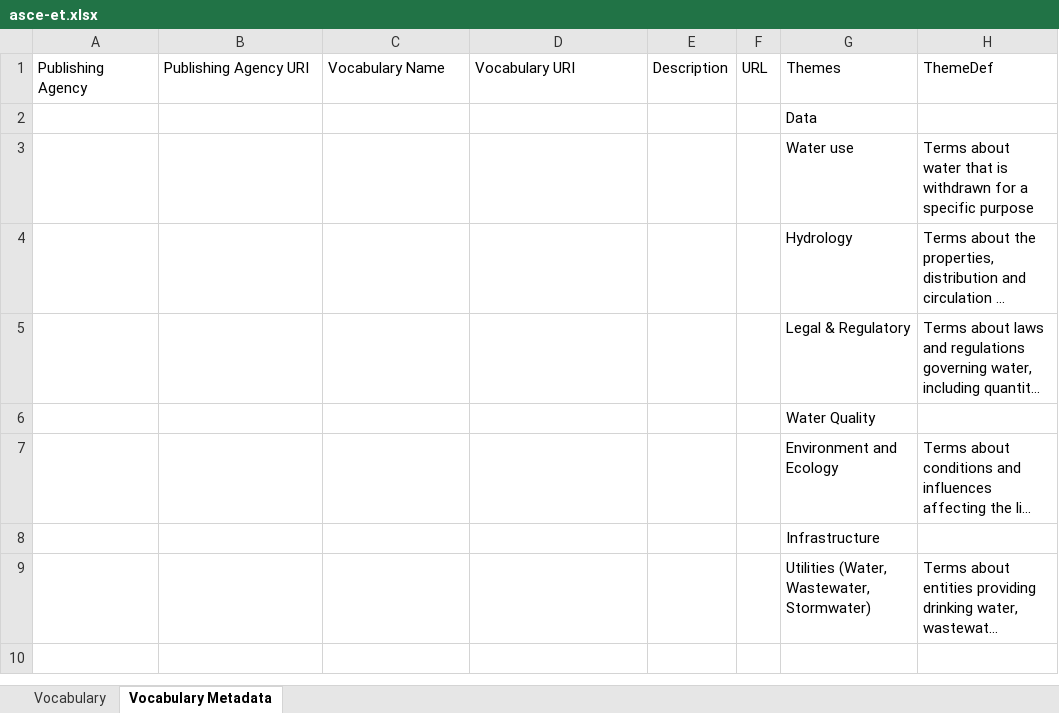
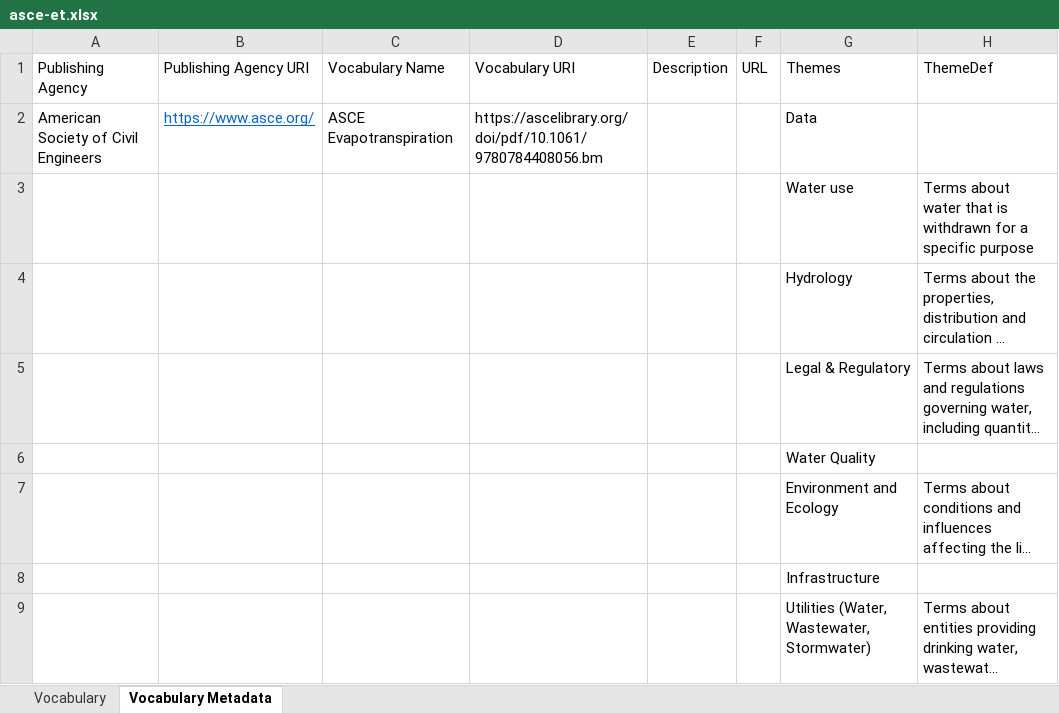
Before and after one commit to internetofwater/Glossary, an Excel workbook: Vocabularies/ASCE/asce-et.xlsx, sheet Vocabulary Metadata, drawn as a sheet; long unchanged cells end in …; values as stored, in another font and other column widths than the file's, no borders; removed rows and columns are numbered as before the commit, all else as after; the diff names each change by its address in the sheet, - before the commit and + after, or states it on an @@ line.

Commit message:
Add files via upload

```diff
--- a/Vocabularies/ASCE/asce-et.xlsx (sheet Vocabulary Metadata)
+++ b/Vocabularies/ASCE/asce-et.xlsx (sheet Vocabulary Metadata)
-row 2:  |  |  |  |  |  | Data
+row 2: American Society of Civil Engineers | https://www.asce.org/ | ASCE Evapotranspiration | https://ascelibrary.org/doi/pdf/10.1061/9780784408056.bm |  |  | Data
```
